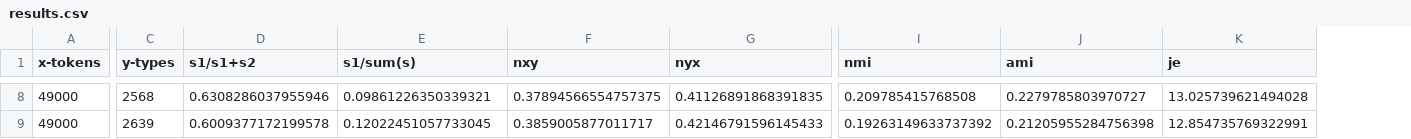
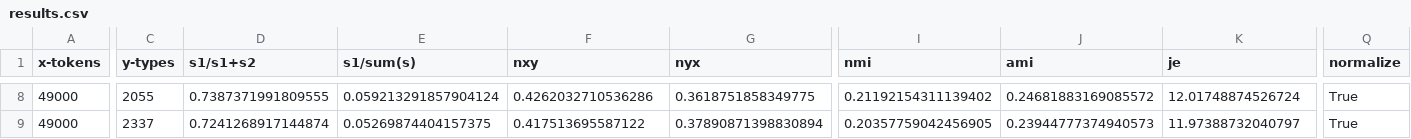
Before and after one commit to phueb/AOCHILDESNouns, a CSV file: results/results.csv, drawn as a sheet; only a part is shown, gaps mark what is left out; the diff covers the shown part only; the diff names each change by its address in the sheet, - before the commit and + after, or states it on an @@ line.

Commit message:
add params.normalize_cols

```diff
--- a/results/results.csv
+++ b/results/results.csv
+column Q (normalize), rows 8-9: True | True
-C8 (y-types): 2568
+C8 (y-types): 2055
-D8 (s1/s1+s2): 0.6308286037955946
+D8 (s1/s1+s2): 0.7387371991809555
-E8 (s1/sum(s)): 0.09861226350339321
+E8 (s1/sum(s)): 0.059213291857904124
-F8 (nxy): 0.37894566554757375
+F8 (nxy): 0.4262032710536286
-G8 (nyx): 0.41126891868391835
+G8 (nyx): 0.3618751858349775
-I8 (nmi): 0.209785415768508
+I8 (nmi): 0.21192154311139402
-J8 (ami): 0.2279785803970727
+J8 (ami): 0.24681883169085572
-K8 (je): 13.025739621494028
+K8 (je): 12.01748874526724
-C9 (y-types): 2639
+C9 (y-types): 2337
-D9 (s1/s1+s2): 0.6009377172199578
+D9 (s1/s1+s2): 0.7241268917144874
-E9 (s1/sum(s)): 0.12022451057733045
+E9 (s1/sum(s)): 0.05269874404157375
-F9 (nxy): 0.3859005877011717
+F9 (nxy): 0.417513695587122
-G9 (nyx): 0.42146791596145433
+G9 (nyx): 0.37890871398830894
-I9 (nmi): 0.19263149633737392
+I9 (nmi): 0.20357759042456905
-J9 (ami): 0.21205955284756398
+J9 (ami): 0.23944777374940573
-K9 (je): 12.854735769322991
+K9 (je): 11.97388732040797
```
Also changed, not shown: 56 edited cells elsewhere in this file, 5 other files.
